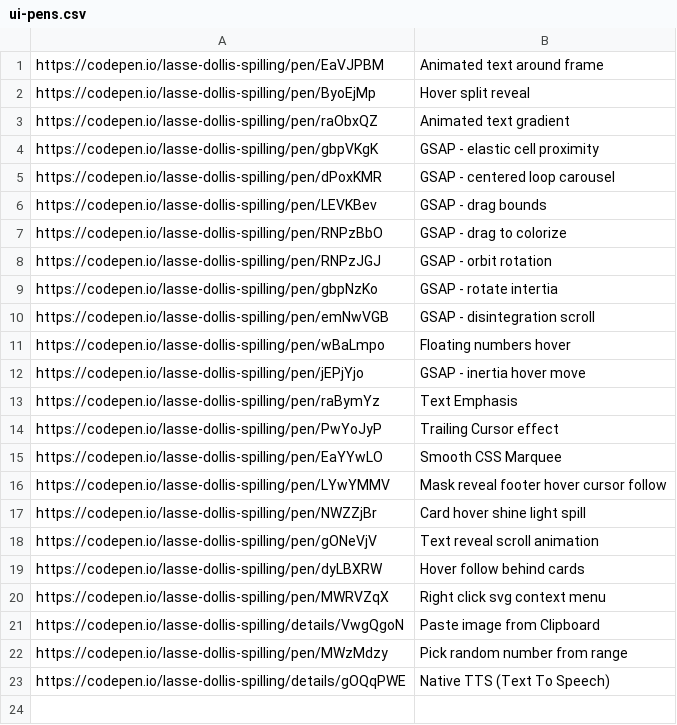
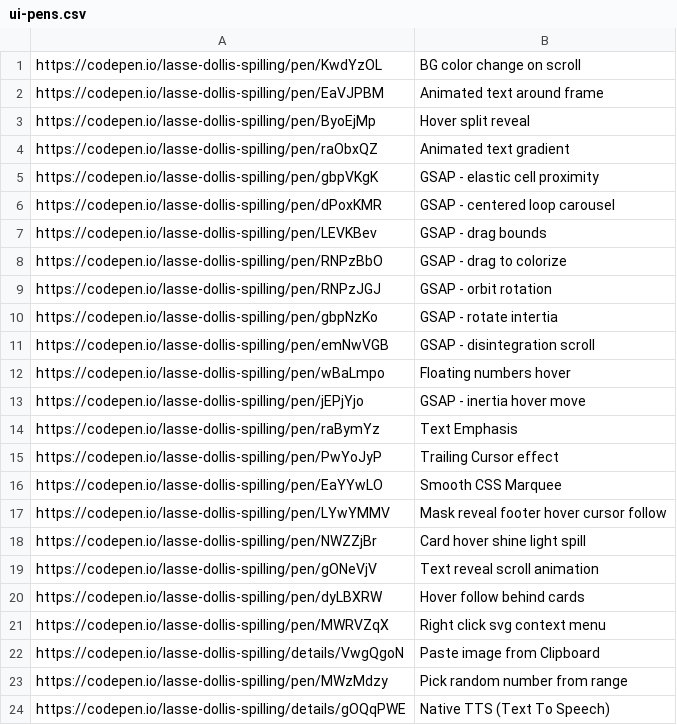
Before and after one commit to aksellsor/tools, a CSV file: public/ui-pens.csv, drawn as a sheet.

Commit message:
Update ui-pens.csv

```diff
--- a/public/ui-pens.csv
+++ b/public/ui-pens.csv
@@ -1 +1,2 @@
+https://codepen.io/lasse-dollis-spilling/pen/KwdYzOL, BG color change on scroll
 https://codepen.io/lasse-dollis-spilling/pen/EaVJPBM, Animated text around frame
```
